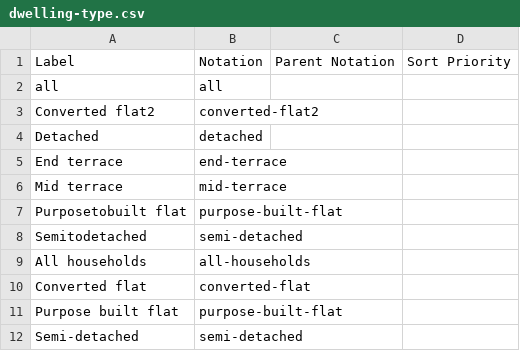
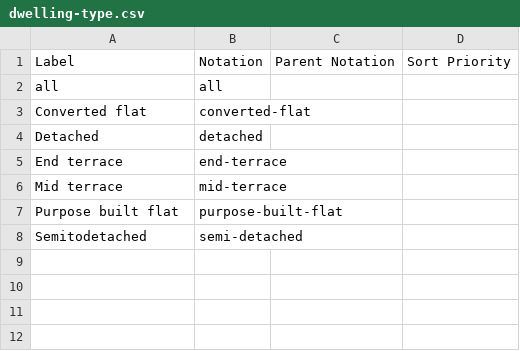
Before and after one commit to GSS-Cogs/family-edvp, a CSV file: datasets/BEIS-Fuel-poverty-supplementary-tables-2020/codelists/dwelling-type.csv, drawn as a sheet.

```diff
--- a/datasets/BEIS-Fuel-poverty-supplementary-tables-2020/codelists/dwelling-type.csv
+++ b/datasets/BEIS-Fuel-poverty-supplementary-tables-2020/codelists/dwelling-type.csv
@@ -2,3 +2,3 @@ Label,Notation,Parent Notation,Sort Priority
 all,all,,
-Converted flat2,converted-flat2,,
+Converted flat,converted-flat,,
 Detached,detached,,
@@ -6,7 +6,3 @@ End terrace,end-terrace,,
 Mid terrace,mid-terrace,,
-Purposetobuilt flat,purpose-built-flat,,
+Purpose built flat,purpose-built-flat,,
 Semitodetached,semi-detached,,
-All households,all-households,,
-Converted flat,converted-flat,,
-Purpose built flat,purpose-built-flat,,
-Semi-detached,semi-detached,,
```
Also changed, not shown: datasets/BEIS-Fuel-poverty-supplementary-tables-2020/codelists/dwelling-age.csv, datasets/BEIS-Fuel-poverty-supplementary-tables-2020/codelists/household-composition.csv, 28 other files.
